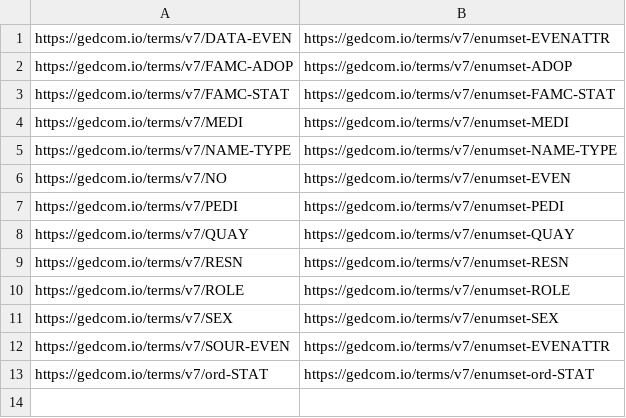
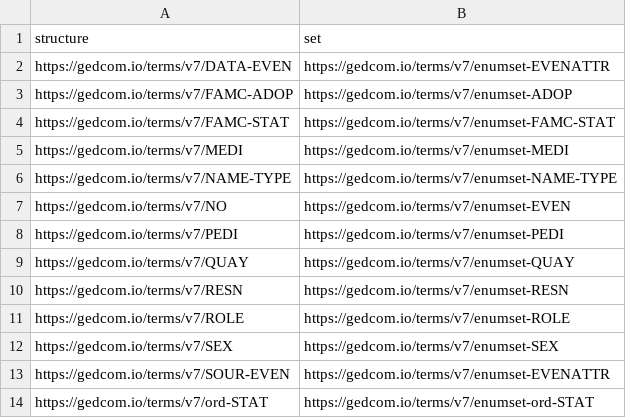
Before and after one commit to FamilySearch/GEDCOM, a TSV file: extracted-files/enumerations.tsv, drawn as a sheet; the diff names each change by its address in the sheet, - before the commit and + after, or states it on an @@ line.

```diff
--- a/extracted-files/enumerations.tsv
+++ b/extracted-files/enumerations.tsv
+row 1: structure | set
```
Also changed, not shown: extracted-files/cardinalities.tsv, extracted-files/enumerationsets.tsv, 3 other files.
